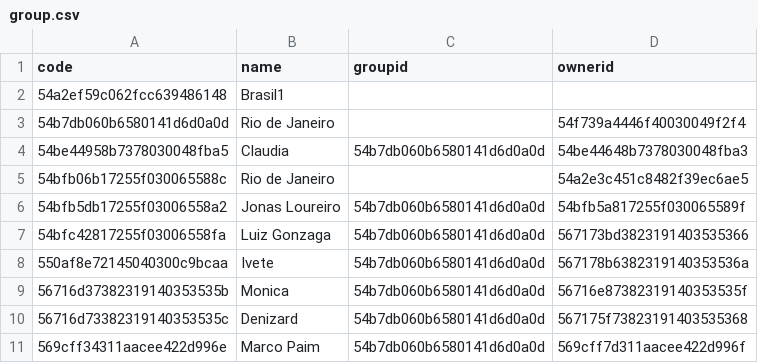
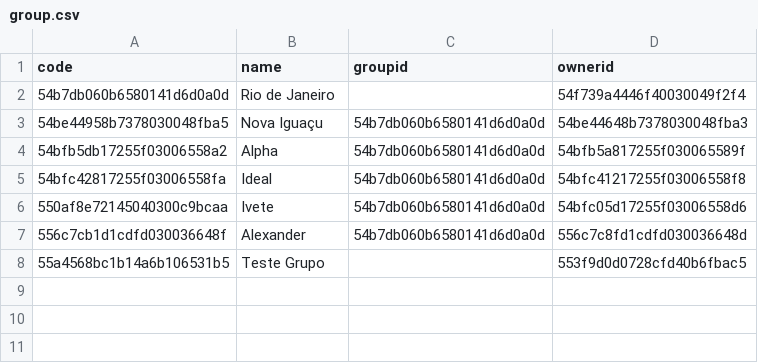
Before and after one commit to aventioncloud/gecko, a CSV file: public/importtmp/group.csv, drawn as a sheet; removed rows and columns are numbered as before the commit, all else as after; the diff names each change by its address in the sheet, - before the commit and + after, or states it on an @@ line.

```diff
--- a/public/importtmp/group.csv
+++ b/public/importtmp/group.csv
-row 2: 54a2ef59c062fcc639486148 | Brasil1
-B3 (name): Claudia
+B3 (name): Nova Iguaçu
-row 5: 54bfb06b17255f030065588c | Rio de Janeiro |  | 54a2e3c451c8482f39ec6ae5
-B4 (name): Jonas Loureiro
+B4 (name): Alpha
-B5 (name): Luiz Gonzaga
+B5 (name): Ideal
-D5 (ownerid): 567173bd3823191403535366
+D5 (ownerid): 54bfc41217255f03006558f8
-D6 (ownerid): 567178b6382319140353536a
+D6 (ownerid): 54bfc05d17255f03006558d6
-row 9: 56716d37382319140353535b | Monica | 54b7db060b6580141d6d0a0d | 56716e87382319140353535f
-row 10: 56716d73382319140353535c | Denizard | 54b7db060b6580141d6d0a0d | 567175f73823191403535368
-row 11: 569cff34311aacee422d996e | Marco Paim | 54b7db060b6580141d6d0a0d | 569cff7d311aacee422d996f
+row 7: 556c7cb1d1cdfd030036648f | Alexander | 54b7db060b6580141d6d0a0d | 556c7c8fd1cdfd030036648d
+row 8: 55a4568bc1b14a6b106531b5 | Teste Grupo |  | 553f9d0d0728cfd40b6fbac5
```
Also changed, not shown: 19 other files.
